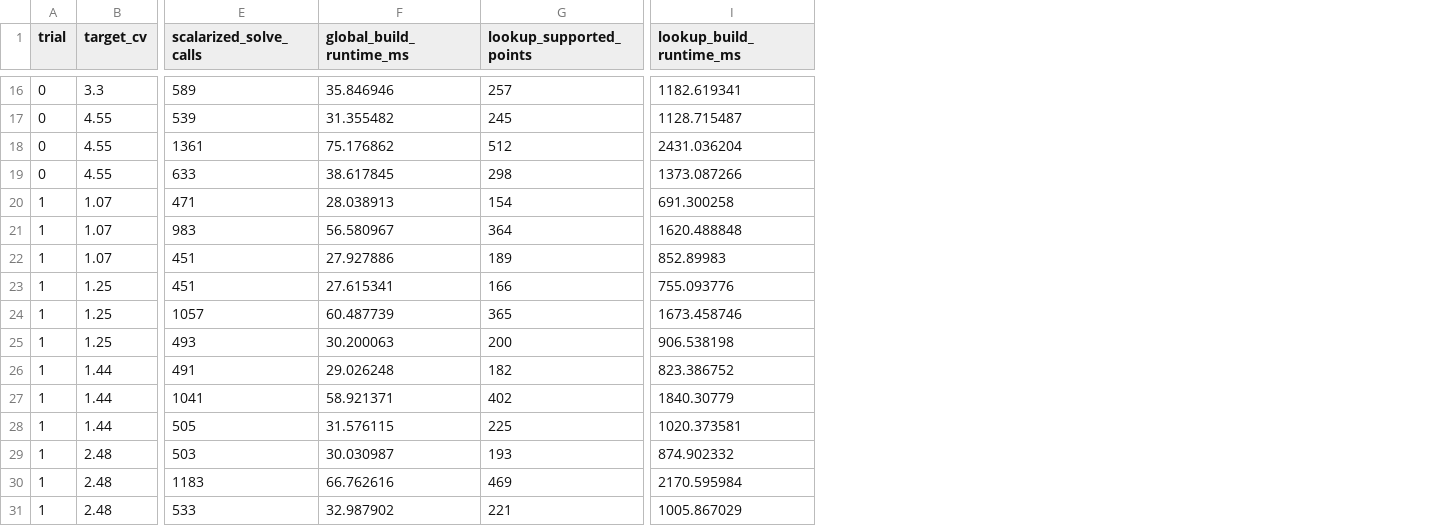
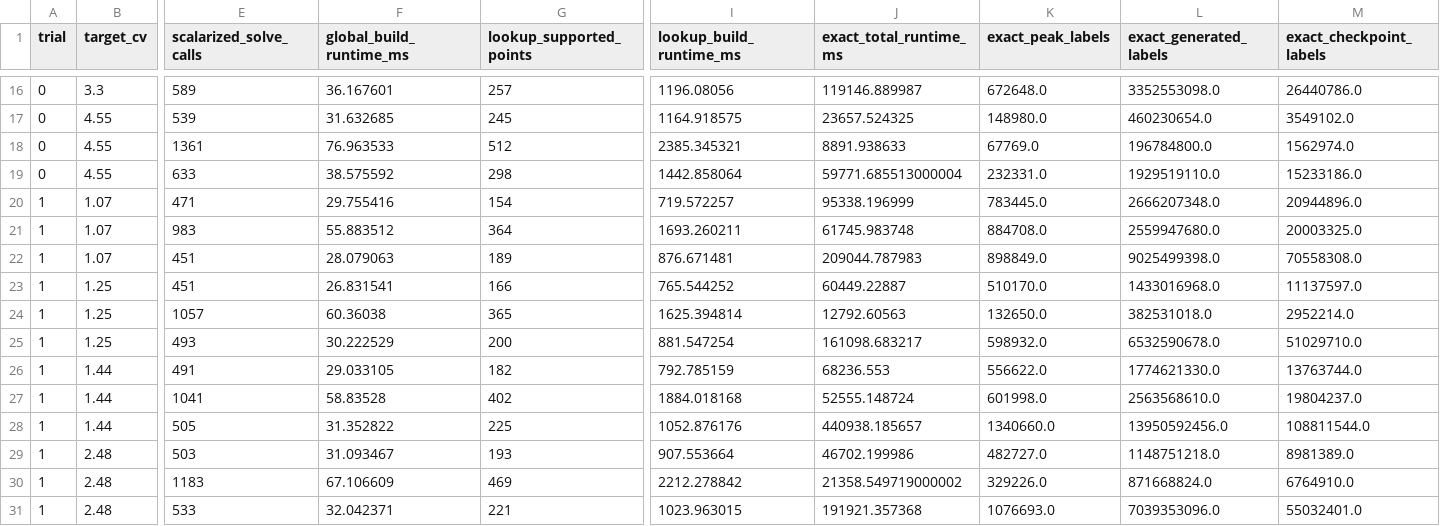
Before and after one commit to yabsed/vlm-in-flash, a CSV file: experiments/16_saturation_global_chain/results/input_trials.csv, drawn as a sheet; only a part is shown, gaps mark what is left out; the diff covers the shown part only; the diff names each change by its address in the sheet, - before the commit and + after, or states it on an @@ line.

```diff
--- a/experiments/16_saturation_global_chain/results/input_trials.csv
+++ b/experiments/16_saturation_global_chain/results/input_trials.csv
+column J (exact_total_runtime_ms), rows 16-31: 119146.889987 | 23657.524325 | 8891.938633 | 59771.685513000004 | 95338.196999 | 61745.983748 | 209044.787983 | 60449.22887 | 12792.60563 | 161098.683217 | 68236.553 | 52555.148724 | 440938.185657 | 46702.199986 | 21358.549719000002 | 191921.357368
+column K (exact_peak_labels), rows 16-31: 672648.0 | 148980.0 | 67769.0 | 232331.0 | 783445.0 | 884708.0 | 898849.0 | 510170.0 | 132650.0 | 598932.0 | 556622.0 | 601998.0 | 1340660.0 | 482727.0 | 329226.0 | 1076693.0
+column L (exact_generated_labels), rows 16-31: 3352553098.0 | 460230654.0 | 196784800.0 | 1929519110.0 | 2666207348.0 | 2559947680.0 | 9025499398.0 | 1433016968.0 | 382531018.0 | 6532590678.0 | 1774621330.0 | 2563568610.0 | 13950592456.0 | 1148751218.0 | 871668824.0 | 7039353096.0
+column M (exact_checkpoint_labels), rows 16-31: 26440786.0 | 3549102.0 | 1562974.0 | 15233186.0 | 20944896.0 | 20003325.0 | 70558308.0 | 11137597.0 | 2952214.0 | 51029710.0 | 13763744.0 | 19804237.0 | 108811544.0 | 8981389.0 | 6764910.0 | 55032401.0
-F16 (global_build_runtime_ms): 35.846946
+F16 (global_build_runtime_ms): 36.167601
-I16 (lookup_build_runtime_ms): 1182.619341
+I16 (lookup_build_runtime_ms): 1196.08056
-F17 (global_build_runtime_ms): 31.355482
+F17 (global_build_runtime_ms): 31.632685
-I17 (lookup_build_runtime_ms): 1128.715487
+I17 (lookup_build_runtime_ms): 1164.918575
-F18 (global_build_runtime_ms): 75.176862
+F18 (global_build_runtime_ms): 76.963533
-I18 (lookup_build_runtime_ms): 2431.036204
+I18 (lookup_build_runtime_ms): 2385.345321
-F19 (global_build_runtime_ms): 38.617845
+F19 (global_build_runtime_ms): 38.575592
-I19 (lookup_build_runtime_ms): 1373.087266
+I19 (lookup_build_runtime_ms): 1442.858064
-F20 (global_build_runtime_ms): 28.038913
+F20 (global_build_runtime_ms): 29.755416
-I20 (lookup_build_runtime_ms): 691.300258
+I20 (lookup_build_runtime_ms): 719.572257
-F21 (global_build_runtime_ms): 56.580967
+F21 (global_build_runtime_ms): 55.883512
-I21 (lookup_build_runtime_ms): 1620.488848
+I21 (lookup_build_runtime_ms): 1693.260211
-F22 (global_build_runtime_ms): 27.927886
+F22 (global_build_runtime_ms): 28.079063
-I22 (lookup_build_runtime_ms): 852.89983
+I22 (lookup_build_runtime_ms): 876.671481
-F23 (global_build_runtime_ms): 27.615341
+F23 (global_build_runtime_ms): 26.831541
-I23 (lookup_build_runtime_ms): 755.093776
+I23 (lookup_build_runtime_ms): 765.544252
-F24 (global_build_runtime_ms): 60.487739
+F24 (global_build_runtime_ms): 60.36038
-I24 (lookup_build_runtime_ms): 1673.458746
+I24 (lookup_build_runtime_ms): 1625.394814
-F25 (global_build_runtime_ms): 30.200063
+F25 (global_build_runtime_ms): 30.222529
-I25 (lookup_build_runtime_ms): 906.538198
+I25 (lookup_build_runtime_ms): 881.547254
-F26 (global_build_runtime_ms): 29.026248
+F26 (global_build_runtime_ms): 29.033105
-I26 (lookup_build_runtime_ms): 823.386752
+I26 (lookup_build_runtime_ms): 792.785159
-F27 (global_build_runtime_ms): 58.921371
+F27 (global_build_runtime_ms): 58.83528
-I27 (lookup_build_runtime_ms): 1840.30779
+I27 (lookup_build_runtime_ms): 1884.018168
-F28 (global_build_runtime_ms): 31.576115
+F28 (global_build_runtime_ms): 31.352822
-I28 (lookup_build_runtime_ms): 1020.373581
+I28 (lookup_build_runtime_ms): 1052.876176
-F29 (global_build_runtime_ms): 30.030987
+F29 (global_build_runtime_ms): 31.093467
-I29 (lookup_build_runtime_ms): 874.902332
+I29 (lookup_build_runtime_ms): 907.553664
-F30 (global_build_runtime_ms): 66.762616
+F30 (global_build_runtime_ms): 67.106609
-I30 (lookup_build_runtime_ms): 2170.595984
+I30 (lookup_build_runtime_ms): 2212.278842
-F31 (global_build_runtime_ms): 32.987902
+F31 (global_build_runtime_ms): 32.042371
-I31 (lookup_build_runtime_ms): 1005.867029
+I31 (lookup_build_runtime_ms): 1023.963015
```
Also changed, not shown: 76 edited cells elsewhere in this file, 16 other files.
